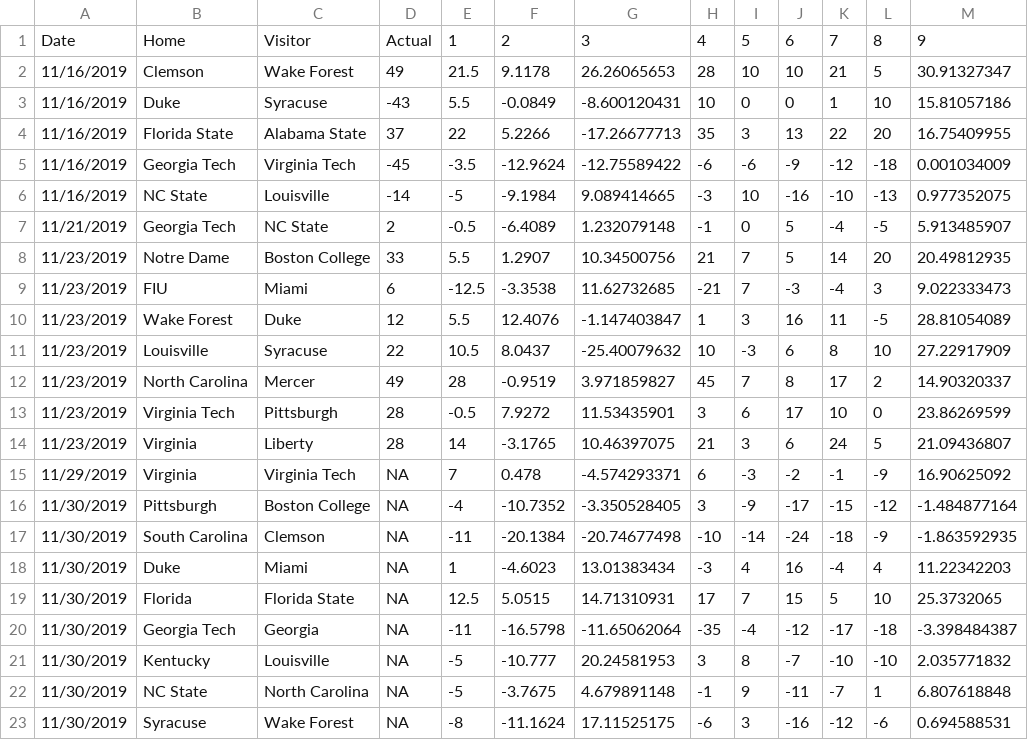
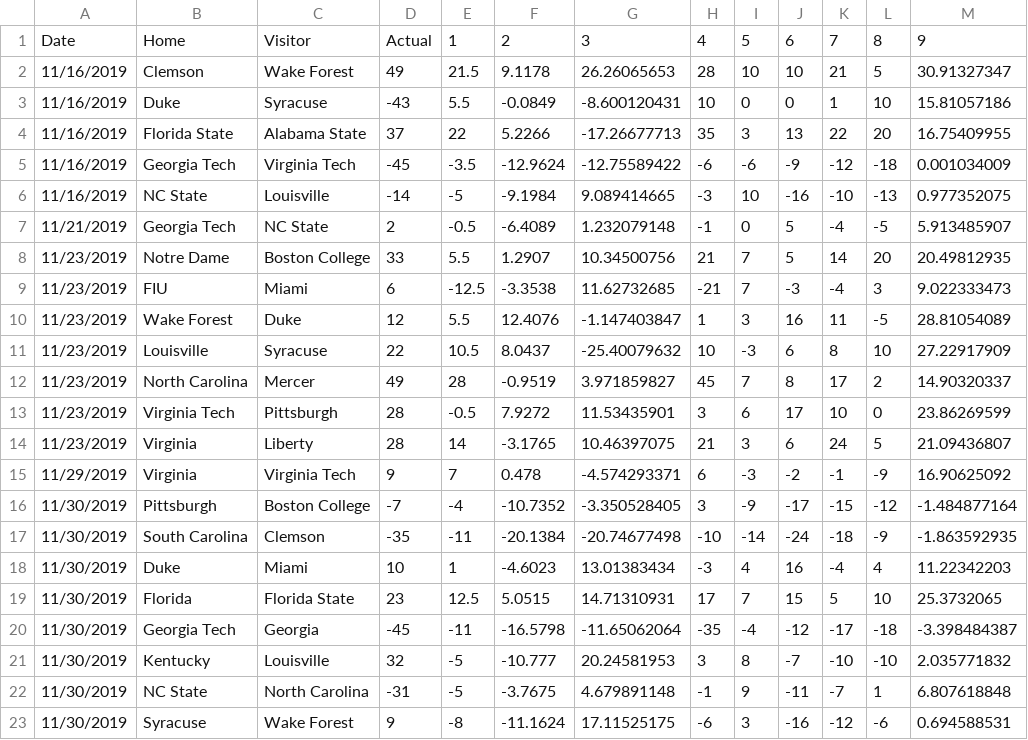
Before and after one commit to SuperMarioGiacomazzo/STOR390_WEBSITE, a CSV file: Playoffs/Round 2/PredictSpread.csv, drawn as a sheet.

```diff
--- a/Playoffs/Round 2/PredictSpread.csv
+++ b/Playoffs/Round 2/PredictSpread.csv
@@ -14,10 +14,10 @@
 "11/23/2019","Virginia","Liberty",28,14,-3.1765,10.46397075,21,3,6,24,5,21.09436807
-"11/29/2019","Virginia","Virginia Tech",NA,7,0.478,-4.574293371,6,-3,-2,-1,-9,16.90625092
-"11/30/2019","Pittsburgh","Boston College",NA,-4,-10.7352,-3.350528405,3,-9,-17,-15,-12,-1.484877164
-"11/30/2019","South Carolina","Clemson",NA,-11,-20.1384,-20.74677498,-10,-14,-24,-18,-9,-1.863592935
-"11/30/2019","Duke","Miami",NA,1,-4.6023,13.01383434,-3,4,16,-4,4,11.22342203
-"11/30/2019","Florida","Florida State",NA,12.5,5.0515,14.71310931,17,7,15,5,10,25.3732065
-"11/30/2019","Georgia Tech","Georgia",NA,-11,-16.5798,-11.65062064,-35,-4,-12,-17,-18,-3.398484387
-"11/30/2019","Kentucky","Louisville",NA,-5,-10.777,20.24581953,3,8,-7,-10,-10,2.035771832
-"11/30/2019","NC State","North Carolina",NA,-5,-3.7675,4.679891148,-1,9,-11,-7,1,6.807618848
-"11/30/2019","Syracuse","Wake Forest",NA,-8,-11.1624,17.11525175,-6,3,-16,-12,-6,0.694588531
+"11/29/2019","Virginia","Virginia Tech",9,7,0.478,-4.574293371,6,-3,-2,-1,-9,16.90625092
+"11/30/2019","Pittsburgh","Boston College",-7,-4,-10.7352,-3.350528405,3,-9,-17,-15,-12,-1.484877164
+"11/30/2019","South Carolina","Clemson",-35,-11,-20.1384,-20.74677498,-10,-14,-24,-18,-9,-1.863592935
+"11/30/2019","Duke","Miami",10,1,-4.6023,13.01383434,-3,4,16,-4,4,11.22342203
+"11/30/2019","Florida","Florida State",23,12.5,5.0515,14.71310931,17,7,15,5,10,25.3732065
+"11/30/2019","Georgia Tech","Georgia",-45,-11,-16.5798,-11.65062064,-35,-4,-12,-17,-18,-3.398484387
+"11/30/2019","Kentucky","Louisville",32,-5,-10.777,20.24581953,3,8,-7,-10,-10,2.035771832
+"11/30/2019","NC State","North Carolina",-31,-5,-3.7675,4.679891148,-1,9,-11,-7,1,6.807618848
+"11/30/2019","Syracuse","Wake Forest",9,-8,-11.1624,17.11525175,-6,3,-16,-12,-6,0.694588531
```
Also changed, not shown: Playoffs/Round 2/PredictResult.csv, Playoffs/Round 2/PredictTotal.csv, 8 other files.
